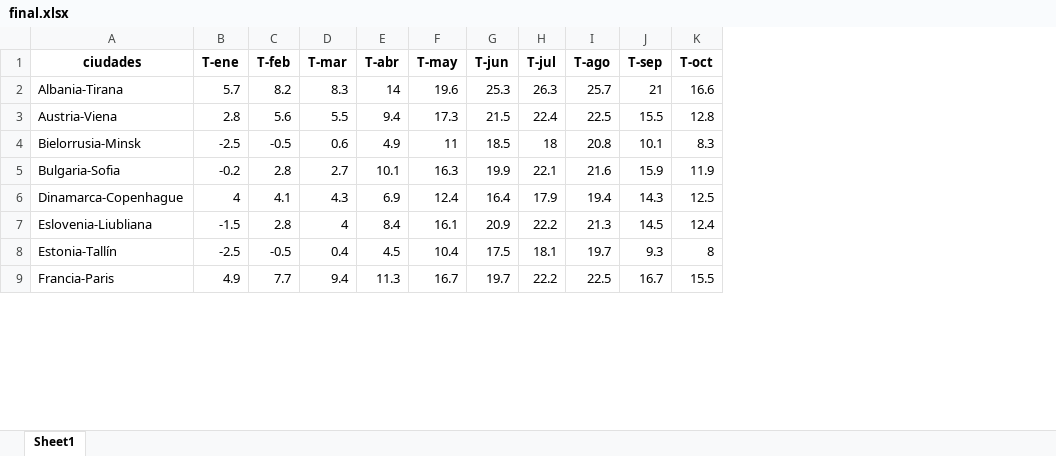
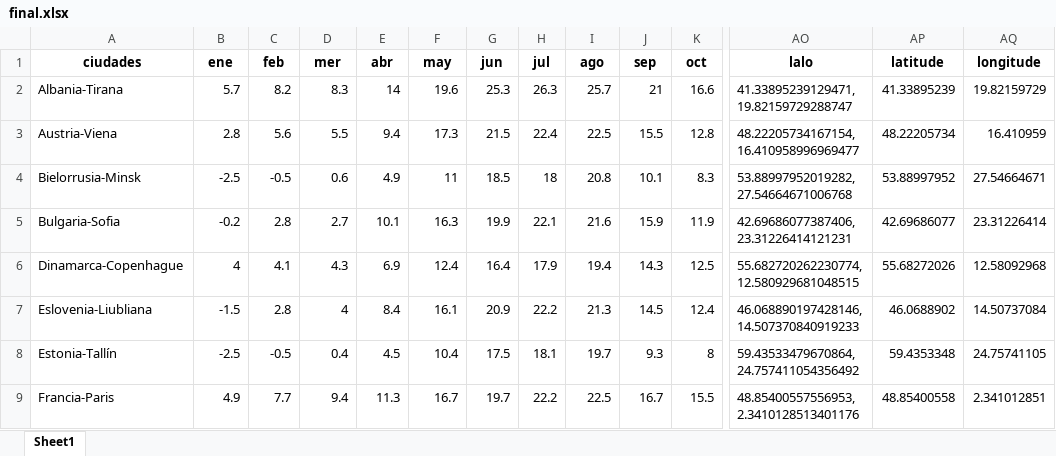
Before and after one commit to Barge7/PROYECTO-FINAL, an Excel workbook: final.xlsx, sheet Sheet1, drawn as a sheet; only a part is shown, gaps mark what is left out; values as stored, in another font and other column widths than the file's, no borders; the diff covers the shown part only; the diff names each change by its address in the sheet, - before the commit and + after, or states it on an @@ line.

```diff
--- a/final.xlsx (sheet Sheet1)
+++ b/final.xlsx (sheet Sheet1)
+column AO (lalo), rows 2-9: 41.33895239129471, 19.82159729288747 | 48.22205734167154, 16.410958996969477 | 53.88997952019282, 27.54664671006768 | 42.69686077387406, 23.31226414121231 | 55.682720262230774, 12.580929681048515 | 46.068890197428146, 14.507370840919233 | 59.43533479670864, 24.757411054356492 | 48.85400557556953, 2.3410128513401176
+column AP (latitude), rows 2-9: 41.33895239 | 48.22205734 | 53.88997952 | 42.69686077 | 55.68272026 | 46.0688902 | 59.4353348 | 48.85400558
+column AQ (longitude), rows 2-9: 19.82159729 | 16.410959 | 27.54664671 | 23.31226414 | 12.58092968 | 14.50737084 | 24.75741105 | 2.341012851
-B1: T-ene
+B1: ene
-C1: T-feb
+C1: feb
-D1: T-mar
+D1: mer
-E1: T-abr
+E1: abr
-F1: T-may
+F1: may
-G1: T-jun
+G1: jun
-H1: T-jul
+H1: jul
-I1: T-ago
+I1: ago
-J1: T-sep
+J1: sep
-K1: T-oct
+K1: oct
```
Also changed, not shown: 2 edited cells elsewhere in this sheet, temperaturas.xlsx, 7 other files.
